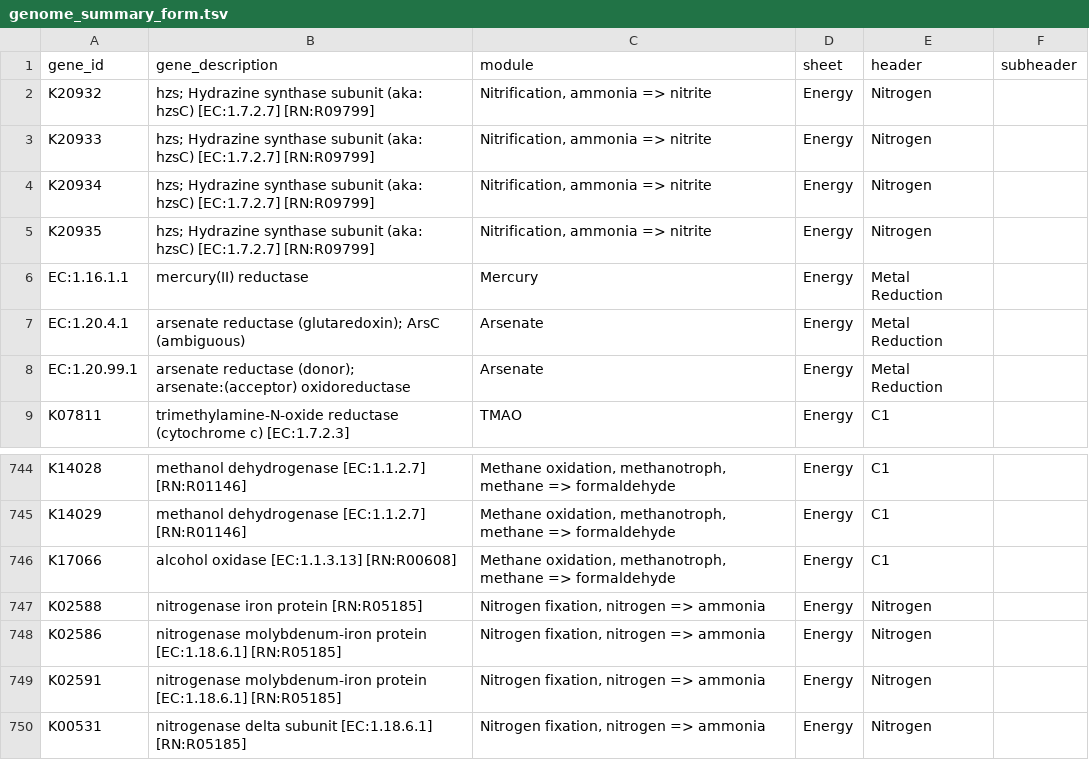
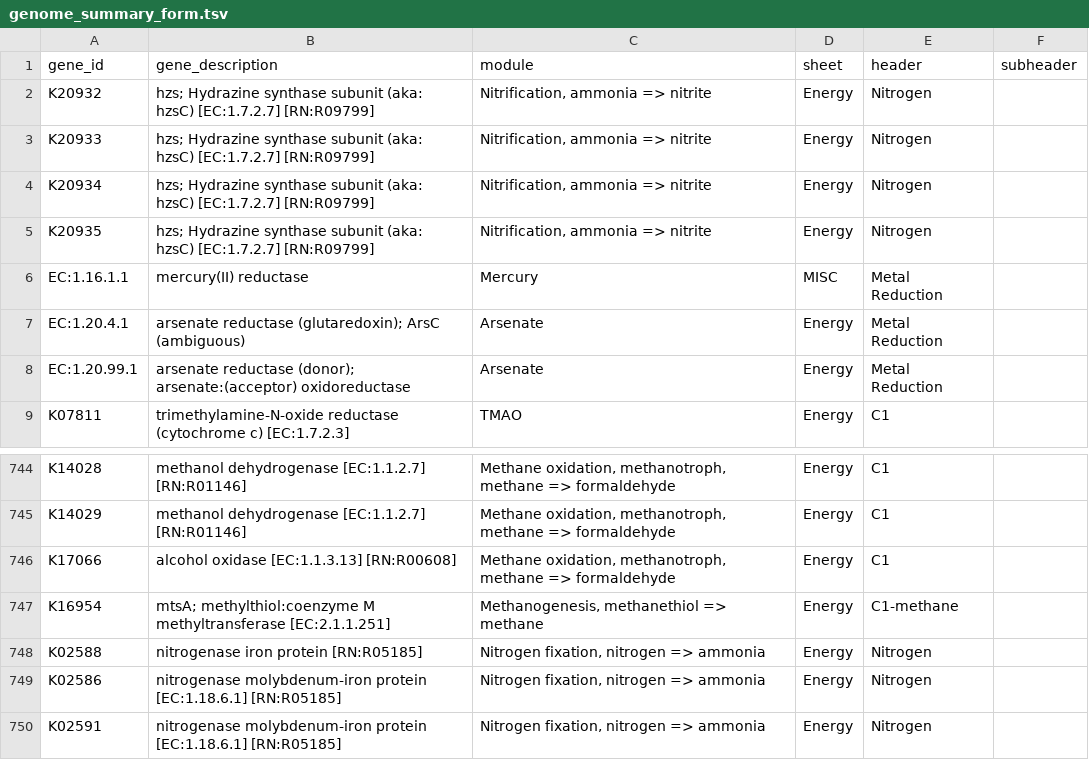
Before and after one commit to WrightonLabCSU/DRAM, a TSV file: data/genome_summary_form.tsv, drawn as a sheet; only a part is shown, gaps mark what is left out; the shorter side is filled out with more unchanged rows; the diff names each change by its address in the sheet, - before the commit and + after, or states it on an @@ line.

Commit message:
Incorporate Pengfei's latest updates to genome summary

```diff
--- a/data/genome_summary_form.tsv
+++ b/data/genome_summary_form.tsv
-D6 (sheet): Energy
+D6 (sheet): MISC
+row 747: K16954 | mtsA; methylthiol:coenzyme M methyltransferase [EC:2.1.1.251] | Methanogenesis, methanethiol => methane | Energy | C1-methane
```
